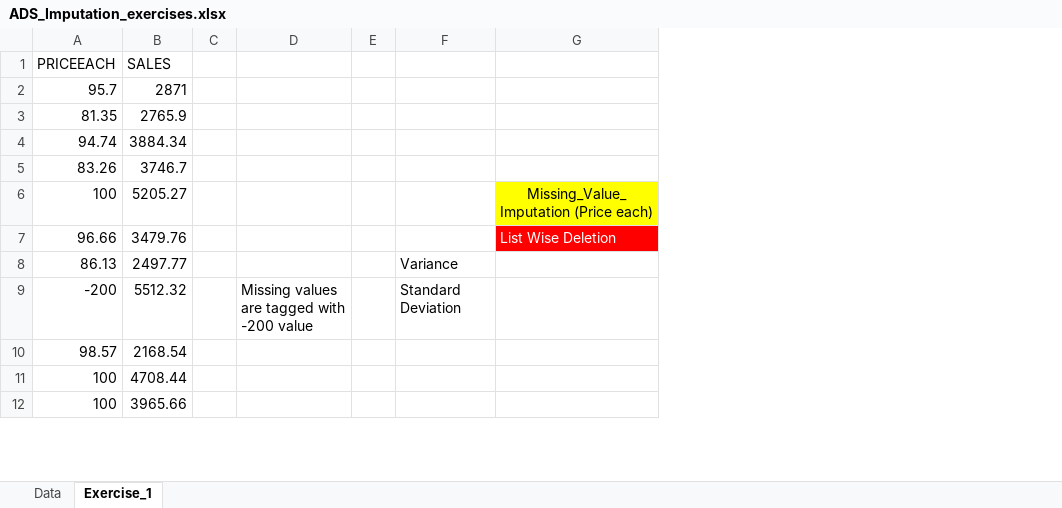
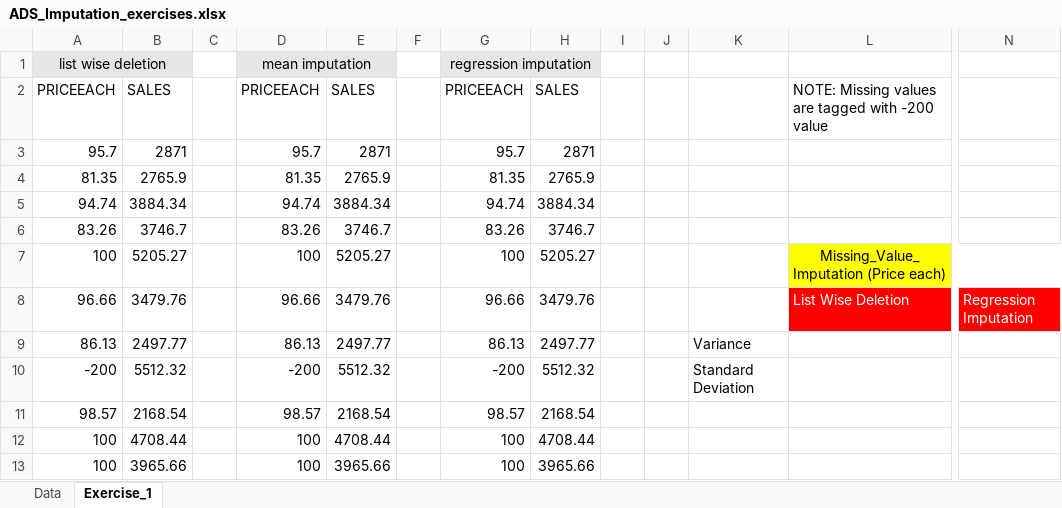
Before and after one commit to HV-training/ADS-Exercises, an Excel workbook: ADS_Imputation_exercises.xlsx, sheet Exercise_1, drawn as a sheet; only a part is shown, gaps mark what is left out; values as stored, in another font and other column widths than the file's, no borders; removed rows and columns are numbered as before the commit, all else as after; rows hold the shown columns only; the diff names each change by its address in the sheet, - before the commit and + after, or states it on an @@ line.

```diff
--- a/ADS_Imputation_exercises.xlsx (sheet Exercise_1)
+++ b/ADS_Imputation_exercises.xlsx (sheet Exercise_1)
-column D, row 9: Missing values are tagged with -200 value
+column D, rows 2-13: PRICEEACH | 95.7 | 81.35 | 94.74 | 83.26 | 100 | 96.66 | 86.13 | -200 | 98.57 | 100 | 100
+column E, rows 2-13: SALES | 2871 | 2765.9 | 3884.34 | 3746.7 | 5205.27 | 3479.76 | 2497.77 | 5512.32 | 2168.54 | 4708.44 | 3965.66
+column G, rows 2-13: PRICEEACH | 95.7 | 81.35 | 94.74 | 83.26 | 100 | 96.66 | 86.13 | -200 | 98.57 | 100 | 100
+column H, rows 2-13: SALES | 2871 | 2765.9 | 3884.34 | 3746.7 | 5205.27 | 3479.76 | 2497.77 | 5512.32 | 2168.54 | 4708.44 | 3965.66
+column I, empty
+column J, empty
+column N, row 8: Regression Imputation
+row 1: list wise deletion |  |  | mean imputation |  |  | regression imputation
-L2: (empty)
+L2: NOTE: Missing values are tagged with -200 value
```
Also changed, not shown: 1 other file.
